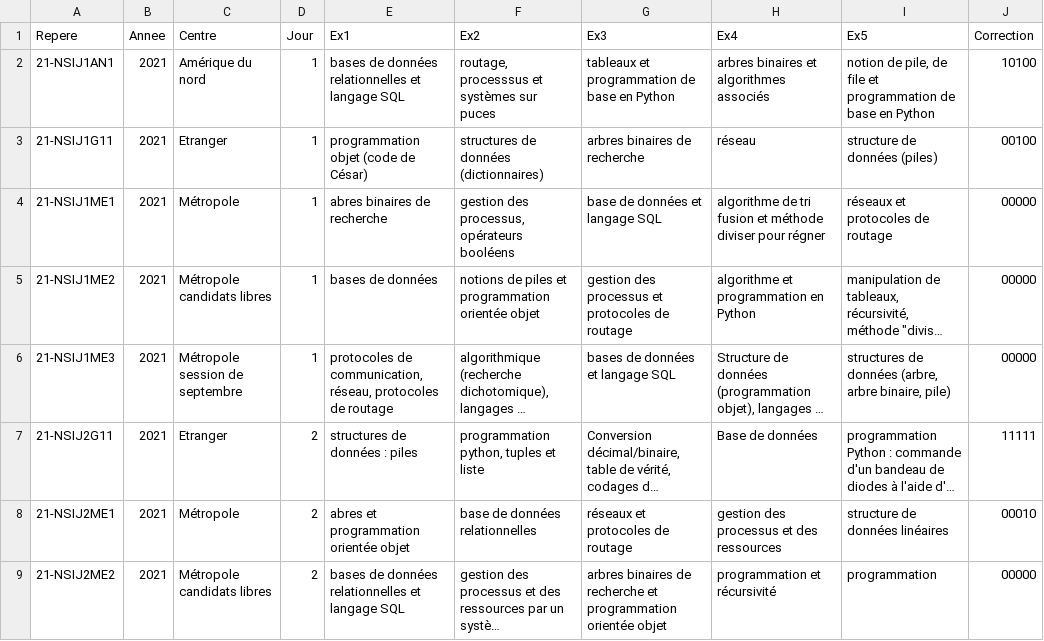
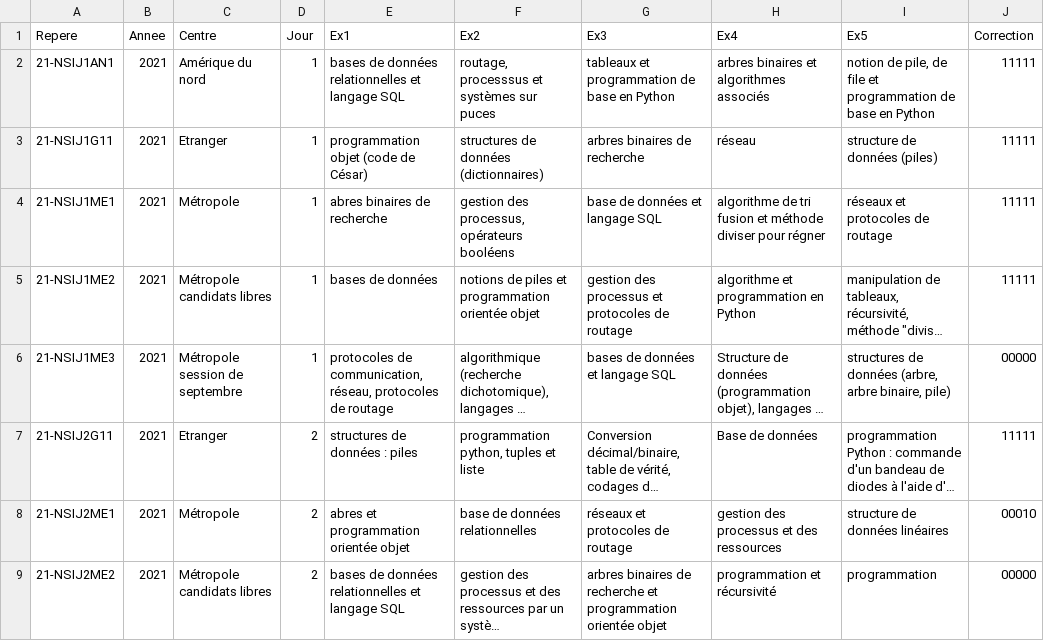
Before and after one commit to nsimeyroneinc/NSITerm2024, a CSV file: sujet_bac.csv, drawn as a sheet; only a part is shown; long unchanged cells end in …; the diff names each change by its address in the sheet, - before the commit and + after, or states it on an @@ line.

```diff
--- a/sujet_bac.csv
+++ b/sujet_bac.csv
-J2 (Correction): 10100
+J2 (Correction): 11111
-J3 (Correction): 00100
+J3 (Correction): 11111
-J4:J5 (Correction): 00000
+J4:J5 (Correction): 11111
```
Also changed, not shown: 17 other files.
